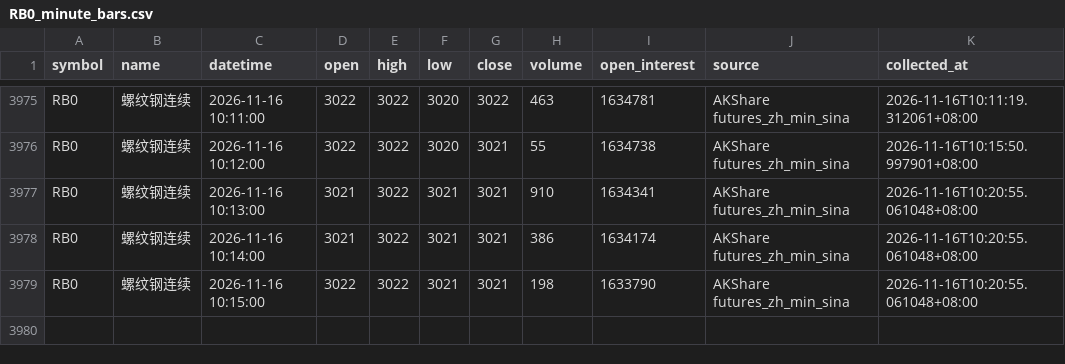
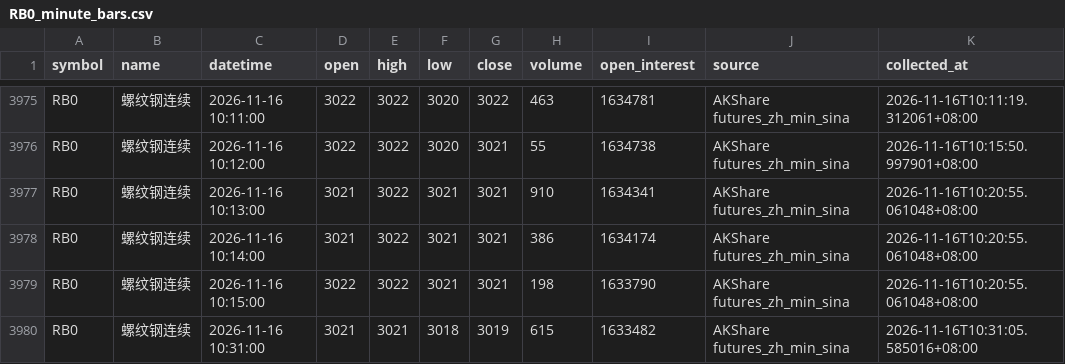
Before and after one commit to luckyjohnlucky/akshare-futures-data, a CSV file: output/RB0_minute_bars.csv, drawn as a sheet; only a part is shown, gaps mark what is left out; the diff names each change by its address in the sheet, - before the commit and + after, or states it on an @@ line.

```diff
--- a/output/RB0_minute_bars.csv
+++ b/output/RB0_minute_bars.csv
+row 3980: RB0 | 螺纹钢连续 | 2026-11-16 10:31:00 | 3021 | 3021 | 3018 | 3019 | 615 | 1633482 | AKShare futures_zh_min_sina | 2026-11-16T10:31:05.585016+08:00
```
Also changed, not shown: output/FG0_minute_bars.csv, output/HC0_minute_bars.csv, 6 other files.
